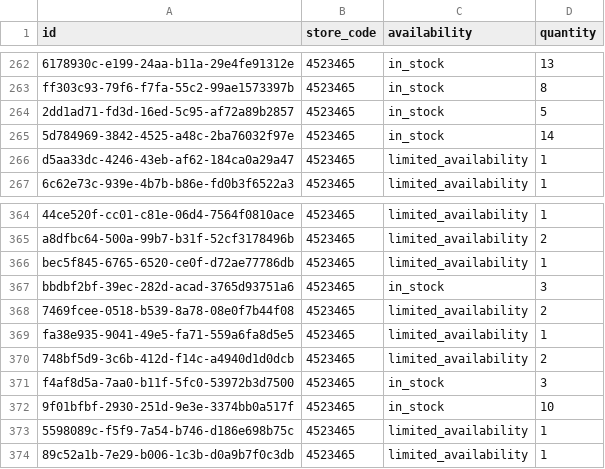
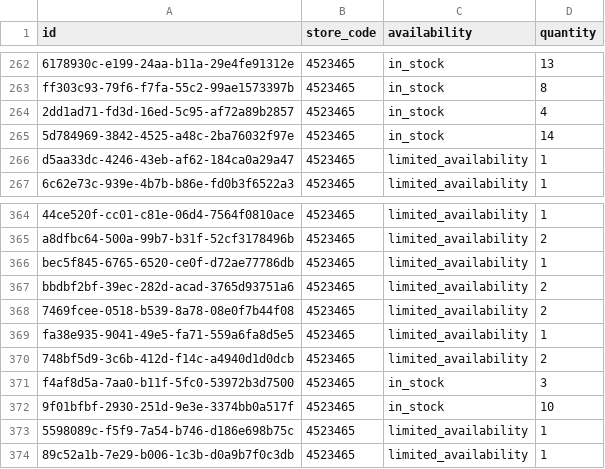
Before and after one commit to lautsu-afk/wix-local-inventory, a TSV file: docs/local_inventory.tsv, drawn as a sheet; only a part is shown, gaps mark what is left out; the diff names each change by its address in the sheet, - before the commit and + after, or states it on an @@ line.

```diff
--- a/docs/local_inventory.tsv
+++ b/docs/local_inventory.tsv
-D264 (quantity): 5
+D264 (quantity): 4
-C367 (availability): in_stock
+C367 (availability): limited_availability
-D367 (quantity): 3
+D367 (quantity): 2
```
